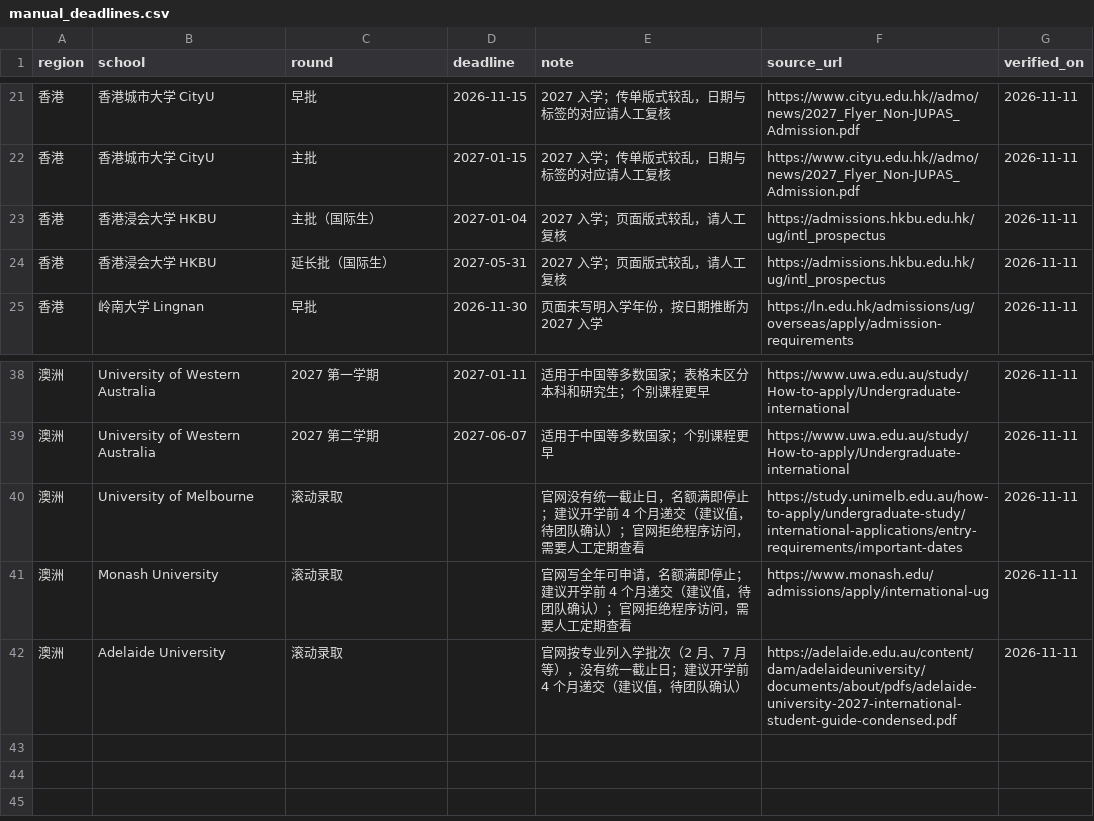
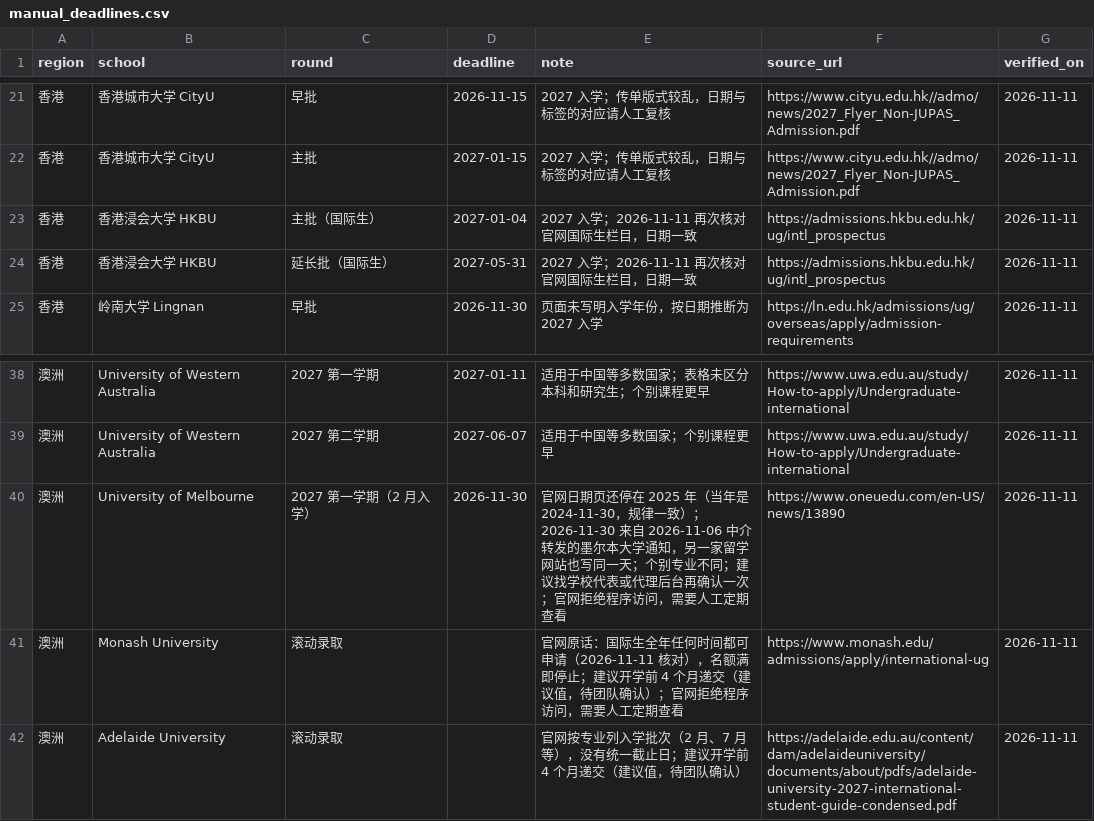
Before and after one commit to 3VEN5/20w, a CSV file: deadline-crawler/manual_deadlines.csv, drawn as a sheet; only a part is shown, gaps mark what is left out.

```diff
--- a/deadline-crawler/manual_deadlines.csv
+++ b/deadline-crawler/manual_deadlines.csv
@@ -22,4 +22,4 @@ region,school,round,deadline,note,source_url,verified_on
 香港,香港城市大学 CityU,主批,2027-01-15,2027 入学；传单版式较乱，日期与标签的对应请人工复核,https://www.cityu.edu.hk//admo/news/2027_Flyer_Non-JUPAS_Admission.pdf,2026-11-11
-香港,香港浸会大学 HKBU,主批（国际生）,2027-01-04,2027 入学；页面版式较乱，请人工复核,https://admissions.hkbu.edu.hk/ug/intl_prospectus,2026-11-11
-香港,香港浸会大学 HKBU,延长批（国际生）,2027-05-31,2027 入学；页面版式较乱，请人工复核,https://admissions.hkbu.edu.hk/ug/intl_prospectus,2026-11-11
+香港,香港浸会大学 HKBU,主批（国际生）,2027-01-04,2027 入学；2026-11-11 再次核对官网国际生栏目，日期一致,https://admissions.hkbu.edu.hk/ug/intl_prospectus,2026-11-11
+香港,香港浸会大学 HKBU,延长批（国际生）,2027-05-31,2027 入学；2026-11-11 再次核对官网国际生栏目，日期一致,https://admissions.hkbu.edu.hk/ug/intl_prospectus,2026-11-11
 香港,岭南大学 Lingnan,早批,2026-11-30,页面未写明入学年份，按日期推断为 2027 入学,https://ln.edu.hk/admissions/ug/overseas/apply/admission-requirements,2026-11-11
@@ -39,4 +39,4 @@ region,school,round,deadline,note,source_url,verified_on
 澳洲,University of Western Australia,2027 第二学期,2027-06-07,适用于中国等多数国家；个别课程更早,https://www.uwa.edu.au/study/How-to-apply/Undergraduate-international,2026-11-11
-澳洲,University of Melbourne,滚动录取,,官网没有统一截止日，名额满即停止；建议开学前 4 个月递交（建议值，待团队确认）；官网拒绝程序访问，需要人工定期查看,https://study.unimelb.edu.au/how-to-apply/undergraduate-study/international-applications/entry-requirements/important-dates,2026-11-11
-澳洲,Monash University,滚动录取,,官网写全年可申请，名额满即停止；建议开学前 4 个月递交（建议值，待团队确认）；官网拒绝程序访问，需要人工定期查看,https://www.monash.edu/admissions/apply/international-ug,2026-11-11
+澳洲,University of Melbourne,2027 第一学期（2 月入学）,2026-11-30,官网日期页还停在 2025 年（当年是 2024-11-30，规律一致）；2026-11-30 来自 2026-11-06 中介转发的墨尔本大学通知，另一家留学网站也写同一天；个别专业不同；建议找学校代表或代理后台再确认一次；官网拒绝程序访问，需要人工定期查看,https://www.oneuedu.com/en-US/news/13890,2026-11-11
+澳洲,Monash University,滚动录取,,官网原话：国际生全年任何时间都可申请（2026-11-11 核对），名额满即停止；建议开学前 4 个月递交（建议值，待团队确认）；官网拒绝程序访问，需要人工定期查看,https://www.monash.edu/admissions/apply/international-ug,2026-11-11
 澳洲,Adelaide University,滚动录取,,官网按专业列入学批次（2 月、7 月等），没有统一截止日；建议开学前 4 个月递交（建议值，待团队确认）,https://adelaide.edu.au/content/dam/adelaideuniversity/documents/about/pdfs/adelaide-university-2027-international-student-guide-condensed.pdf,2026-11-11
```
